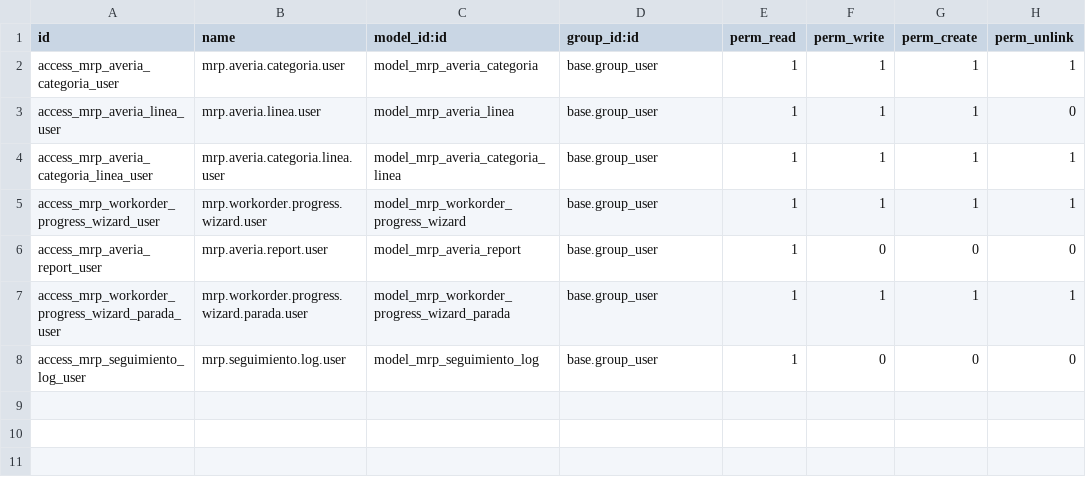
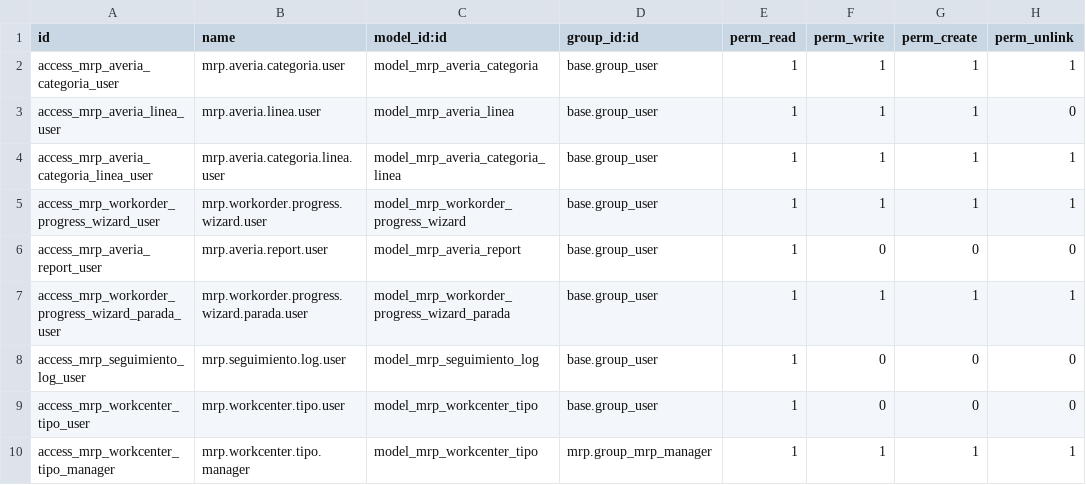
Before and after one commit to Gabrielr23/Proimpo, a CSV file: mrp_averias_execution/security/ir.model.access.csv, drawn as a sheet; the diff names each change by its address in the sheet, - before the commit and + after, or states it on an @@ line.

Commit message:
Update mrp_averias_execution

```diff
--- a/mrp_averias_execution/security/ir.model.access.csv
+++ b/mrp_averias_execution/security/ir.model.access.csv
+row 9: access_mrp_workcenter_tipo_user | mrp.workcenter.tipo.user | model_mrp_workcenter_tipo | base.group_user | 1 | 0 | 0 | 0
+row 10: access_mrp_workcenter_tipo_manager | mrp.workcenter.tipo.manager | model_mrp_workcenter_tipo | mrp.group_mrp_manager | 1 | 1 | 1 | 1
```
Also changed, not shown: 13 other files.
